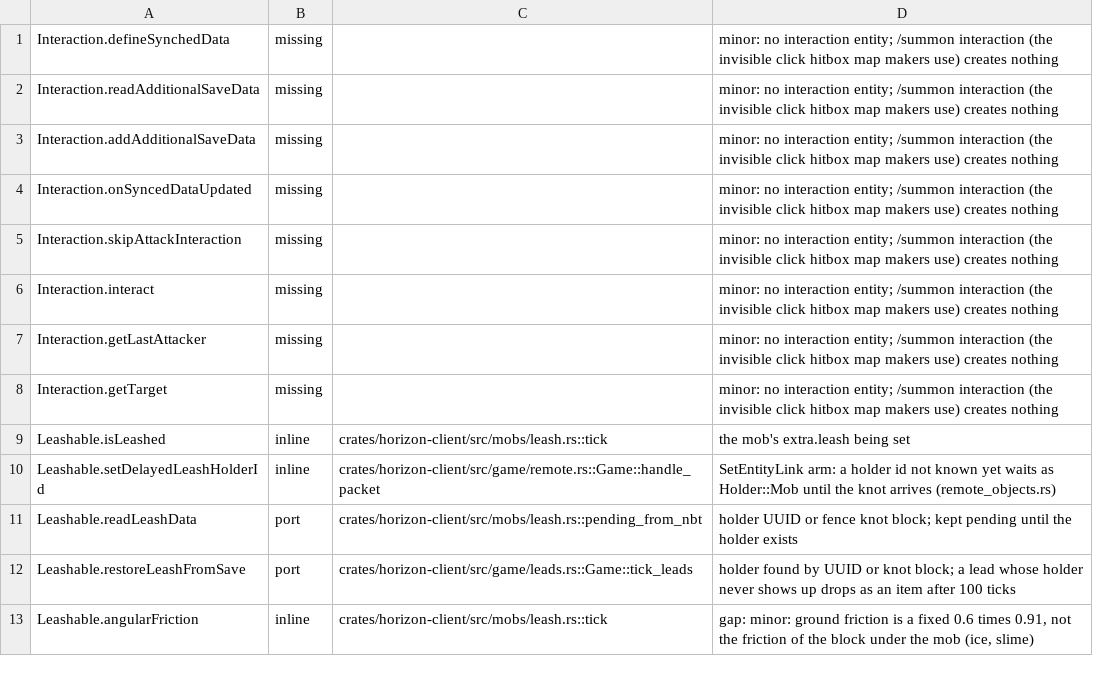
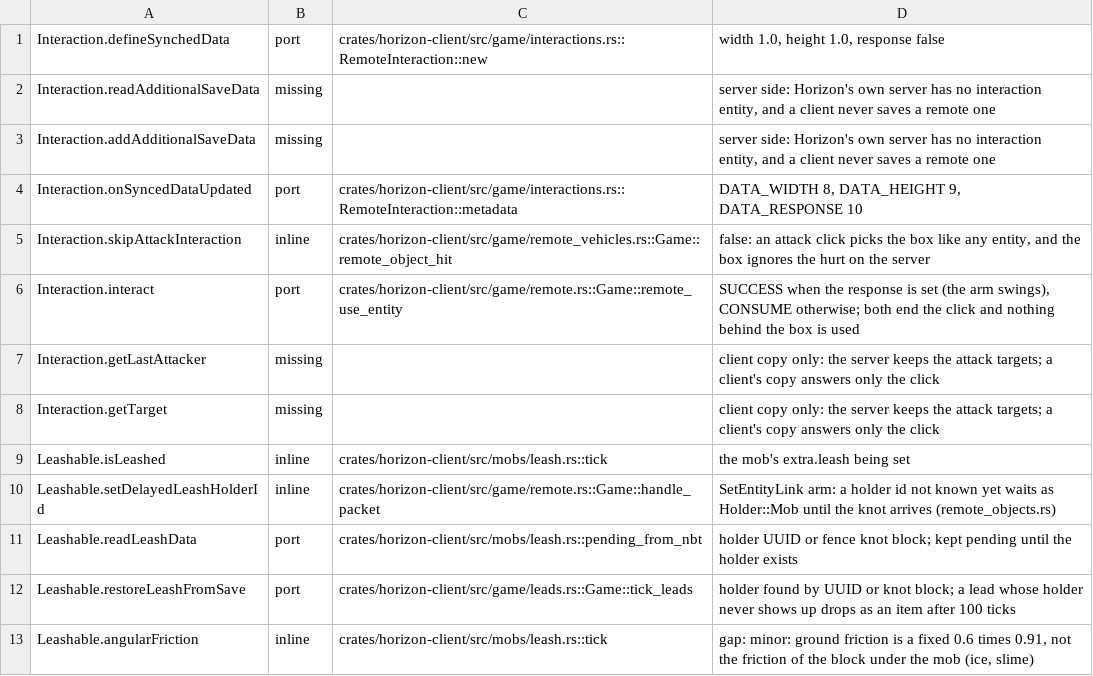
Before and after one commit to 0CYBER/horizon-free, a TSV file: tools/port_map/game-006.tsv, drawn as a sheet; only a part is shown.

Commit message:
Draw the click boxes of server interaction entities
Servers (Denizen, Nexo, ModelEngine) spawn minecraft:interaction entities:
invisible boxes with a width, height and response flag that a script
answers. The client knew nothing of them, so clicks aimed at the box hit
the block behind or nothing, and the map's NPC models could not be
clicked.

A spawned interaction becomes a RemoteInteraction (SetEntityData ids 8,
9 and 10), pickable for use and attack from its feet up its height, and
its teleports replace its position at once (Entity's no-op
InterpolationHandler). The click ends at the box: SUCCESS when it
responds, and the arm swings; CONSUME otherwise. Either way the Interact
packet carries the hand, nothing behind the box is used, and pick-empty
leaves no entity to pick.

Co-Authored-By: Qoder <noreply@qoder.com>

```diff
--- a/tools/port_map/game-006.tsv
+++ b/tools/port_map/game-006.tsv
@@ -1,9 +1,9 @@
-Interaction.defineSynchedData	missing		minor: no interaction entity; /summon interaction (the invisible click hitbox map makers use) creates nothing
-Interaction.readAdditionalSaveData	missing		minor: no interaction entity; /summon interaction (the invisible click hitbox map makers use) creates nothing
-Interaction.addAdditionalSaveData	missing		minor: no interaction entity; /summon interaction (the invisible click hitbox map makers use) creates nothing
-Interaction.onSyncedDataUpdated	missing		minor: no interaction entity; /summon interaction (the invisible click hitbox map makers use) creates nothing
-Interaction.skipAttackInteraction	missing		minor: no interaction entity; /summon interaction (the invisible click hitbox map makers use) creates nothing
-Interaction.interact	missing		minor: no interaction entity; /summon interaction (the invisible click hitbox map makers use) creates nothing
-Interaction.getLastAttacker	missing		minor: no interaction entity; /summon interaction (the invisible click hitbox map makers use) creates nothing
-Interaction.getTarget	missing		minor: no interaction entity; /summon interaction (the invisible click hitbox map makers use) creates nothing
+Interaction.defineSynchedData	port	crates/horizon-client/src/game/interactions.rs::RemoteInteraction::new	width 1.0, height 1.0, response false
+Interaction.readAdditionalSaveData	missing		server side: Horizon's own server has no interaction entity, and a client never saves a remote one
+Interaction.addAdditionalSaveData	missing		server side: Horizon's own server has no interaction entity, and a client never saves a remote one
+Interaction.onSyncedDataUpdated	port	crates/horizon-client/src/game/interactions.rs::RemoteInteraction::metadata	DATA_WIDTH 8, DATA_HEIGHT 9, DATA_RESPONSE 10
+Interaction.skipAttackInteraction	inline	crates/horizon-client/src/game/remote_vehicles.rs::Game::remote_object_hit	false: an attack click picks the box like any entity, and the box ignores the hurt on the server
+Interaction.interact	port	crates/horizon-client/src/game/remote.rs::Game::remote_use_entity	SUCCESS when the response is set (the arm swings), CONSUME otherwise; both end the click and nothing behind the box is used
+Interaction.getLastAttacker	missing		client copy only: the server keeps the attack targets; a client's copy answers only the click
+Interaction.getTarget	missing		client copy only: the server keeps the attack targets; a client's copy answers only the click
 Leashable.isLeashed	inline	crates/horizon-client/src/mobs/leash.rs::tick	the mob's extra.leash being set
```
Also changed, not shown: 8 other files.
